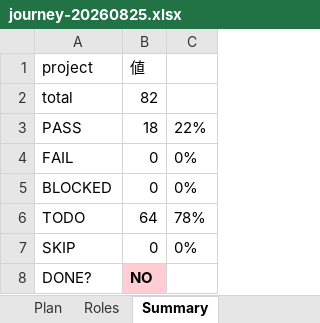
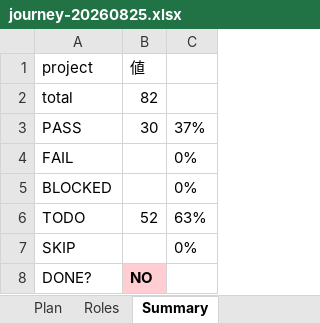
Before and after one commit to engine-base/Atelier, an Excel workbook: .qa/e2e-journey/journey-20260825.xlsx, sheet Summary, drawn as a sheet; values as stored, in another font and other column widths than the file's, no borders; the diff names each change by its address in the sheet, - before the commit and + after, or states it on an @@ line.

```diff
--- a/.qa/e2e-journey/journey-20260825.xlsx (sheet Summary)
+++ b/.qa/e2e-journey/journey-20260825.xlsx (sheet Summary)
-B3: 18
+B3: 30
-C3: 22%
+C3: 37%
-B4:B5: 0
+B4:B5: (empty)
-B6: 64
+B6: 52
-C6: 78%
+C6: 63%
-B7: 0
+B7: (empty)
```
Also changed, not shown: sheet Plan, 13 other files.
